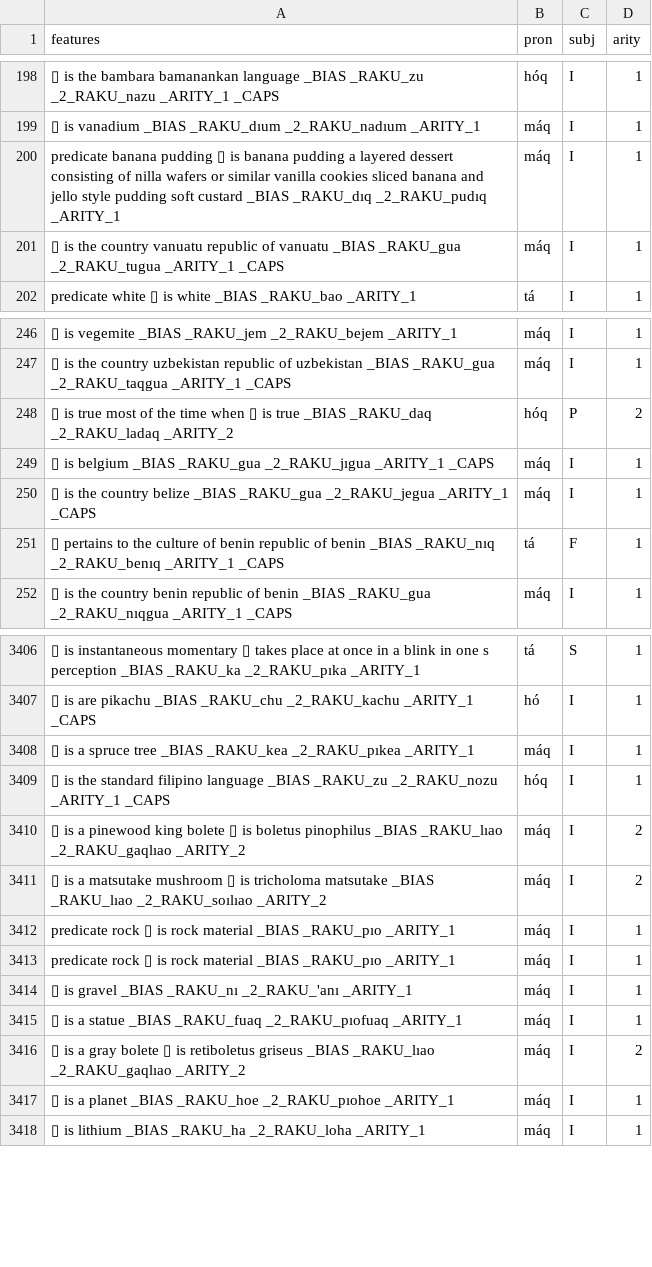
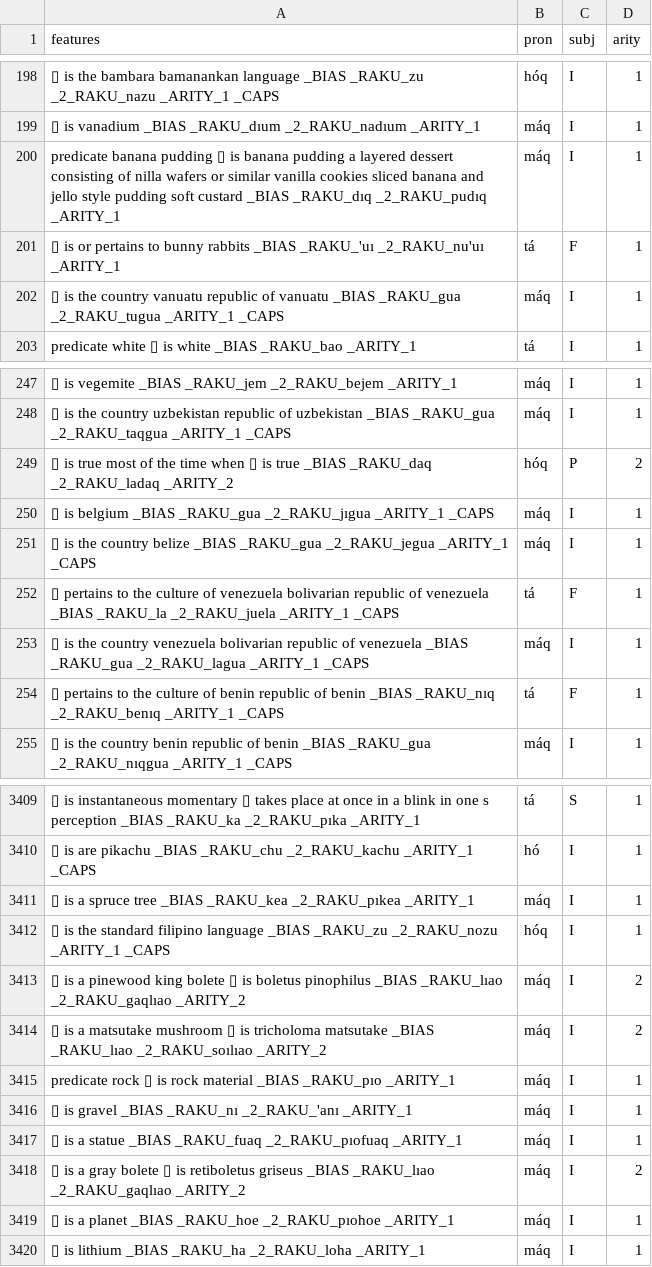
Before and after one commit to mi2ebi/soakue, a TSV file: data/nb_export.tsv, drawn as a sheet; only a part is shown, gaps mark what is left out; removed rows and columns are numbered as before the commit, all else as after; the diff names each change by its address in the sheet, - before the commit and + after, or states it on an @@ line.

```diff
--- a/data/nb_export.tsv
+++ b/data/nb_export.tsv
+row 201: ▯ is or pertains to bunny rabbits _BIAS _RAKU_'uı _2_RAKU_nu'uı _ARITY_1 | tá | F | 1
+row 252: ▯ pertains to the culture of venezuela bolivarian republic of venezuela _BIAS _RAKU_la _2_RAKU_juela _ARITY_1 _CAPS | tá | F | 1
+row 253: ▯ is the country venezuela bolivarian republic of venezuela _BIAS _RAKU_gua _2_RAKU_lagua _ARITY_1 _CAPS | máq | I | 1
-row 3412: predicate rock ▯ is rock material _BIAS _RAKU_pıo _ARITY_1 | máq | I | 1
```
Also changed, not shown: 4 other files.
